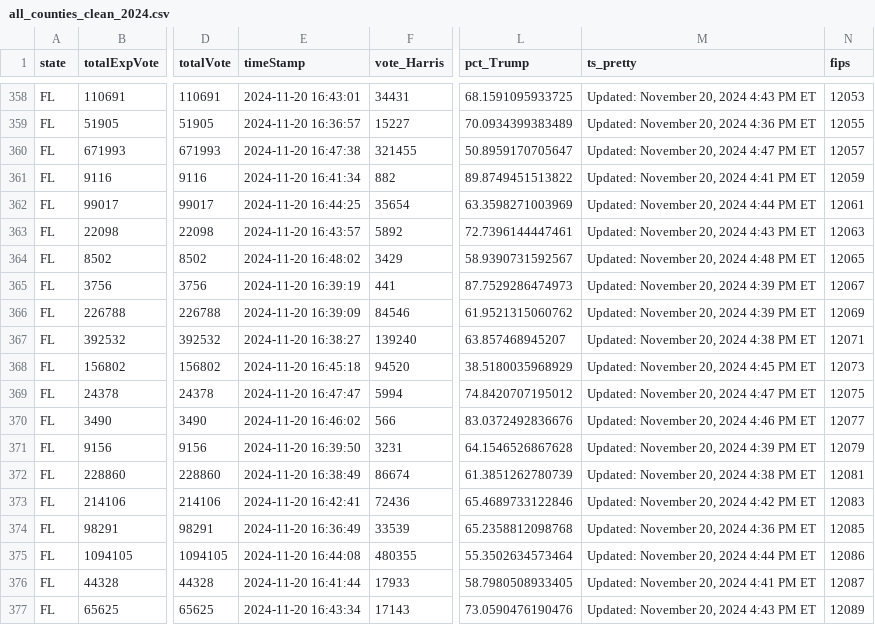
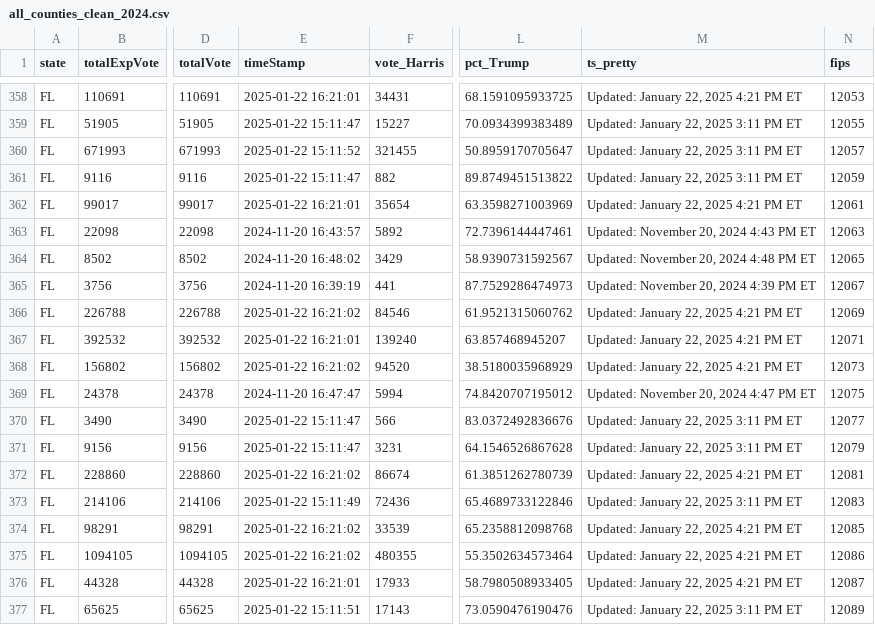
Before and after one commit to cbs-news-data/election-2024-maps, a CSV file: output/all_counties_clean_2024.csv, drawn as a sheet; only a part is shown, gaps mark what is left out; the diff covers the shown part only; the diff names each change by its address in the sheet, - before the commit and + after, or states it on an @@ line.

```diff
--- a/output/all_counties_clean_2024.csv
+++ b/output/all_counties_clean_2024.csv
-E358 (timeStamp): 2024-11-20 16:43:01
+E358 (timeStamp): 2025-01-22 16:21:01
-M358 (ts_pretty): Updated: November 20, 2024 4:43 PM ET
+M358 (ts_pretty): Updated: January 22, 2025 4:21 PM ET
-E359 (timeStamp): 2024-11-20 16:36:57
+E359 (timeStamp): 2025-01-22 15:11:47
-M359 (ts_pretty): Updated: November 20, 2024 4:36 PM ET
+M359 (ts_pretty): Updated: January 22, 2025 3:11 PM ET
-E360 (timeStamp): 2024-11-20 16:47:38
+E360 (timeStamp): 2025-01-22 15:11:52
-M360 (ts_pretty): Updated: November 20, 2024 4:47 PM ET
+M360 (ts_pretty): Updated: January 22, 2025 3:11 PM ET
-E361 (timeStamp): 2024-11-20 16:41:34
+E361 (timeStamp): 2025-01-22 15:11:47
-M361 (ts_pretty): Updated: November 20, 2024 4:41 PM ET
+M361 (ts_pretty): Updated: January 22, 2025 3:11 PM ET
-E362 (timeStamp): 2024-11-20 16:44:25
+E362 (timeStamp): 2025-01-22 16:21:01
-M362 (ts_pretty): Updated: November 20, 2024 4:44 PM ET
+M362 (ts_pretty): Updated: January 22, 2025 4:21 PM ET
-E366 (timeStamp): 2024-11-20 16:39:09
+E366 (timeStamp): 2025-01-22 16:21:02
-M366 (ts_pretty): Updated: November 20, 2024 4:39 PM ET
+M366 (ts_pretty): Updated: January 22, 2025 4:21 PM ET
-E367 (timeStamp): 2024-11-20 16:38:27
+E367 (timeStamp): 2025-01-22 16:21:01
-M367 (ts_pretty): Updated: November 20, 2024 4:38 PM ET
+M367 (ts_pretty): Updated: January 22, 2025 4:21 PM ET
-E368 (timeStamp): 2024-11-20 16:45:18
+E368 (timeStamp): 2025-01-22 16:21:02
-M368 (ts_pretty): Updated: November 20, 2024 4:45 PM ET
+M368 (ts_pretty): Updated: January 22, 2025 4:21 PM ET
-E370 (timeStamp): 2024-11-20 16:46:02
+E370 (timeStamp): 2025-01-22 15:11:47
-M370 (ts_pretty): Updated: November 20, 2024 4:46 PM ET
+M370 (ts_pretty): Updated: January 22, 2025 3:11 PM ET
-E371 (timeStamp): 2024-11-20 16:39:50
+E371 (timeStamp): 2025-01-22 15:11:47
-M371 (ts_pretty): Updated: November 20, 2024 4:39 PM ET
+M371 (ts_pretty): Updated: January 22, 2025 3:11 PM ET
-E372 (timeStamp): 2024-11-20 16:38:49
+E372 (timeStamp): 2025-01-22 16:21:02
-M372 (ts_pretty): Updated: November 20, 2024 4:38 PM ET
+M372 (ts_pretty): Updated: January 22, 2025 4:21 PM ET
-E373 (timeStamp): 2024-11-20 16:42:41
+E373 (timeStamp): 2025-01-22 15:11:49
-M373 (ts_pretty): Updated: November 20, 2024 4:42 PM ET
+M373 (ts_pretty): Updated: January 22, 2025 3:11 PM ET
-E374 (timeStamp): 2024-11-20 16:36:49
+E374 (timeStamp): 2025-01-22 16:21:02
-M374 (ts_pretty): Updated: November 20, 2024 4:36 PM ET
+M374 (ts_pretty): Updated: January 22, 2025 4:21 PM ET
-E375 (timeStamp): 2024-11-20 16:44:08
+E375 (timeStamp): 2025-01-22 16:21:02
-M375 (ts_pretty): Updated: November 20, 2024 4:44 PM ET
+M375 (ts_pretty): Updated: January 22, 2025 4:21 PM ET
-E376 (timeStamp): 2024-11-20 16:41:44
+E376 (timeStamp): 2025-01-22 16:21:01
-M376 (ts_pretty): Updated: November 20, 2024 4:41 PM ET
+M376 (ts_pretty): Updated: January 22, 2025 4:21 PM ET
-E377 (timeStamp): 2024-11-20 16:43:34
+E377 (timeStamp): 2025-01-22 15:11:51
-M377 (ts_pretty): Updated: November 20, 2024 4:43 PM ET
+M377 (ts_pretty): Updated: January 22, 2025 3:11 PM ET
```
Also changed, not shown: 68 edited cells elsewhere in this file.
